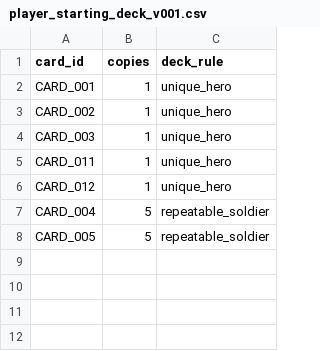
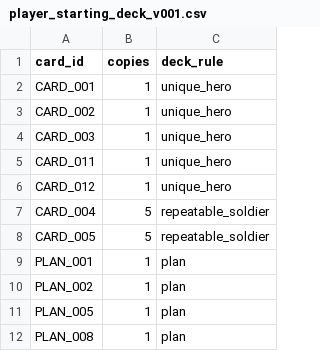
Before and after one commit to noctiseed/UnifyCountry, a CSV file: Assets/_Project/Configs/Cards/player_starting_deck_v001.csv, drawn as a sheet.

```diff
--- a/Assets/_Project/Configs/Cards/player_starting_deck_v001.csv
+++ b/Assets/_Project/Configs/Cards/player_starting_deck_v001.csv
@@ -8 +8,5 @@ CARD_004,5,repeatable_soldier
 CARD_005,5,repeatable_soldier
+PLAN_001,1,plan
+PLAN_002,1,plan
+PLAN_005,1,plan
+PLAN_008,1,plan
```
Also changed, not shown: Assets/_Project/Configs/Cards/cards_v001.csv, Assets/_Project/Configs/Cards/effects_v001.csv, 6 other files.
